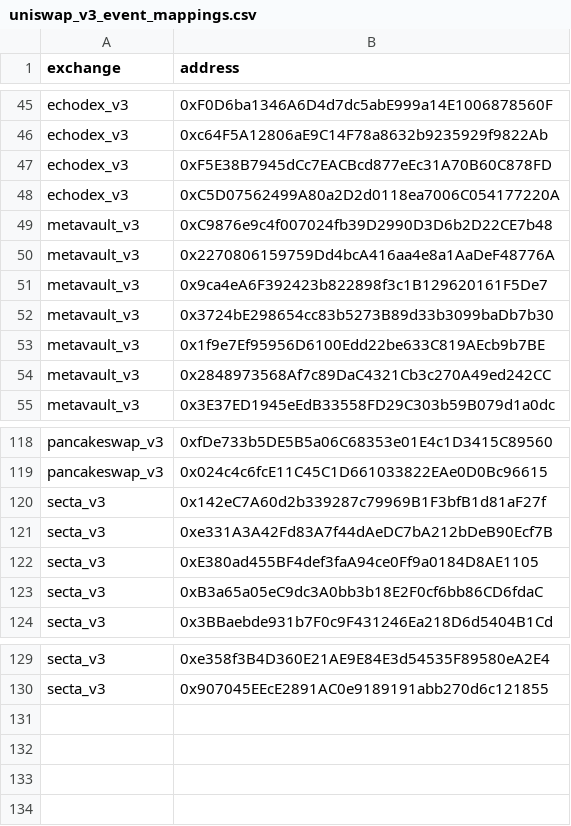
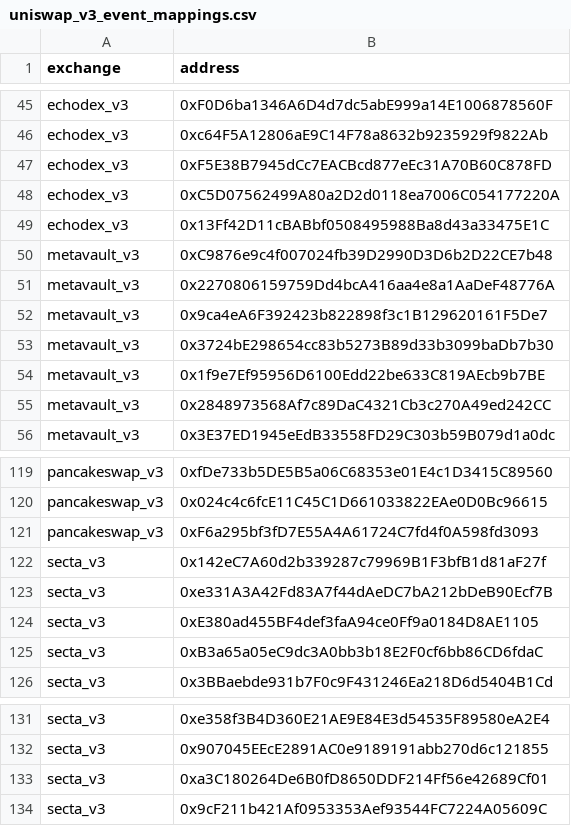
Before and after one commit to bancorprotocol/fastlane-bot, a CSV file: fastlane_bot/data/blockchain_data/linea/uniswap_v3_event_mappings.csv, drawn as a sheet; only a part is shown, gaps mark what is left out.

```diff
--- a/fastlane_bot/data/blockchain_data/linea/uniswap_v3_event_mappings.csv
+++ b/fastlane_bot/data/blockchain_data/linea/uniswap_v3_event_mappings.csv
@@ -48,2 +48,3 @@ echodex_v3,0xF5E38B7945dCc7EACBcd877eEc31A70B60C878FD
 echodex_v3,0xC5D07562499A80a2D2d0118ea7006C054177220A
+echodex_v3,0x13Ff42D11cBABbf0508495988Ba8d43a33475E1C
 metavault_v3,0xC9876e9c4f007024fb39D2990D3D6b2D22CE7b48
@@ -119,2 +120,3 @@ pancakeswap_v3,0xfDe733b5DE5B5a06C68353e01E4c1D3415C89560
 pancakeswap_v3,0x024c4c6fcE11C45C1D661033822EAe0D0Bc96615
+pancakeswap_v3,0xF6a295bf3fD7E55A4A61724C7fd4f0A598fd3093
 secta_v3,0x142eC7A60d2b339287c79969B1F3bfB1d81aF27f
@@ -130 +132,3 @@ secta_v3,0xe358f3B4D360E21AE9E84E3d54535F89580eA2E4
 secta_v3,0x907045EEcE2891AC0e9189191abb270d6c121855
+secta_v3,0xa3C180264De6B0fD8650DDF214Ff56e42689Cf01
+secta_v3,0x9cF211b421Af0953353Aef93544FC7224A05609C
```
Also changed, not shown: fastlane_bot/data/blockchain_data/linea/solidly_v2_event_mappings.csv, fastlane_bot/data/blockchain_data/linea/tokens.csv, 8 other files.
